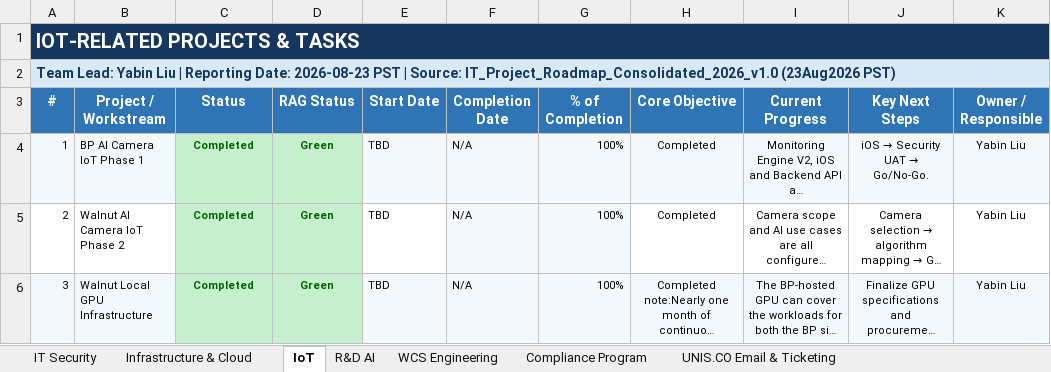
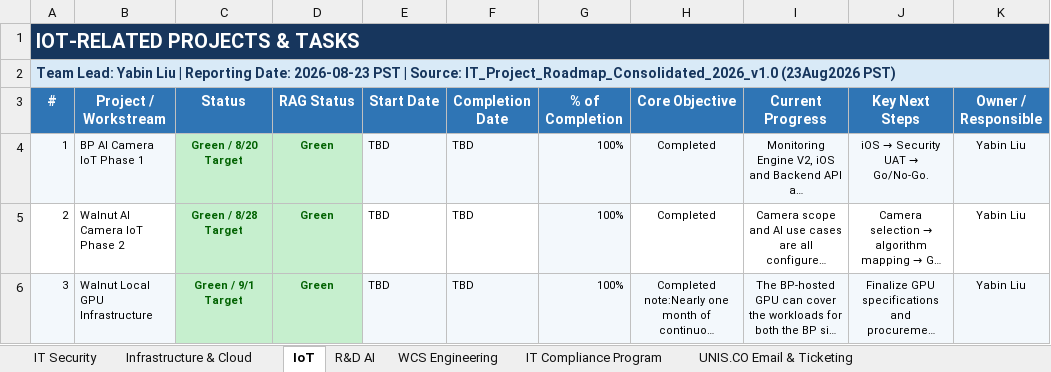
Before and after one commit to esaonc-ai/it-leadership-dashboard, an Excel workbook: Weekly_Leadership_Source_Workbook.xlsx, sheet IoT, drawn as a sheet; only a part is shown; long unchanged cells end in …; values as stored, in another font and other column widths than the file's, no borders; conditional formats and table styles not drawn; the diff covers the shown part only; the diff names each change by its address in the sheet, - before the commit and + after, or states it on an @@ line.

```diff
--- a/Weekly_Leadership_Source_Workbook.xlsx (sheet IoT)
+++ b/Weekly_Leadership_Source_Workbook.xlsx (sheet IoT)
-sheet tab: Compliance Program
+sheet tab: IT Compliance Program
-C4 (Status): Completed
+C4 (Status): Green / 8/20 Target
-F4:F6 (Completion Date): N/A
+F4:F6 (Completion Date): TBD
-C5 (Status): Completed
+C5 (Status): Green / 8/28 Target
-F5 fill: #F3F8FC
+F5 fill: none
-C6 (Status): Completed
+C6 (Status): Green / 9/1 Target
```
Also changed, not shown: 5 edited cells and cell formats elsewhere in this sheet, sheet Infrastructure & Cloud, sheet UNIS ITEM- eHub integration, sheet UNIS.CO Email & Ticketing, sheet IT Compliance Program, sheet WCS Engineering, sheet R&D AI, 12 other files.
